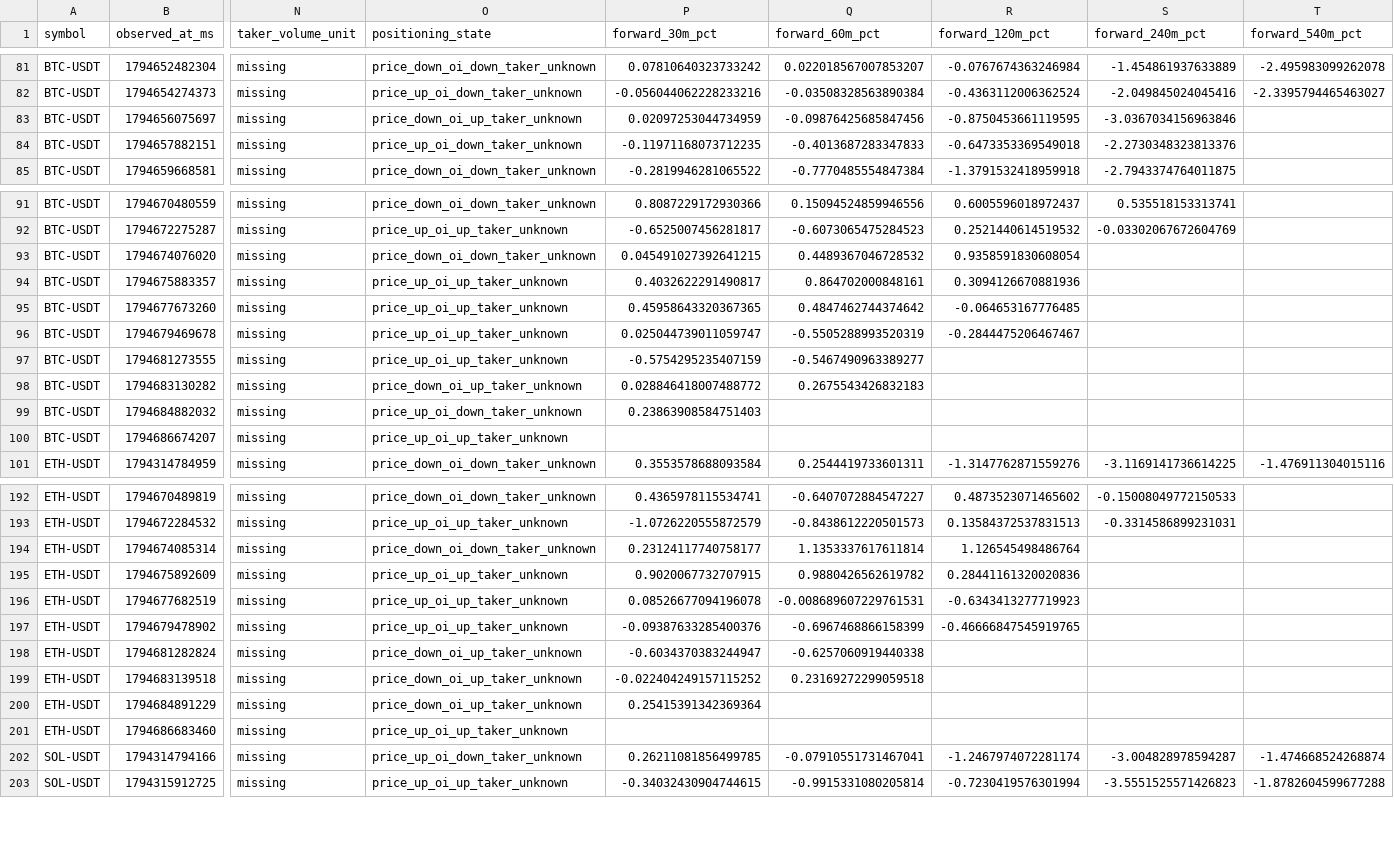
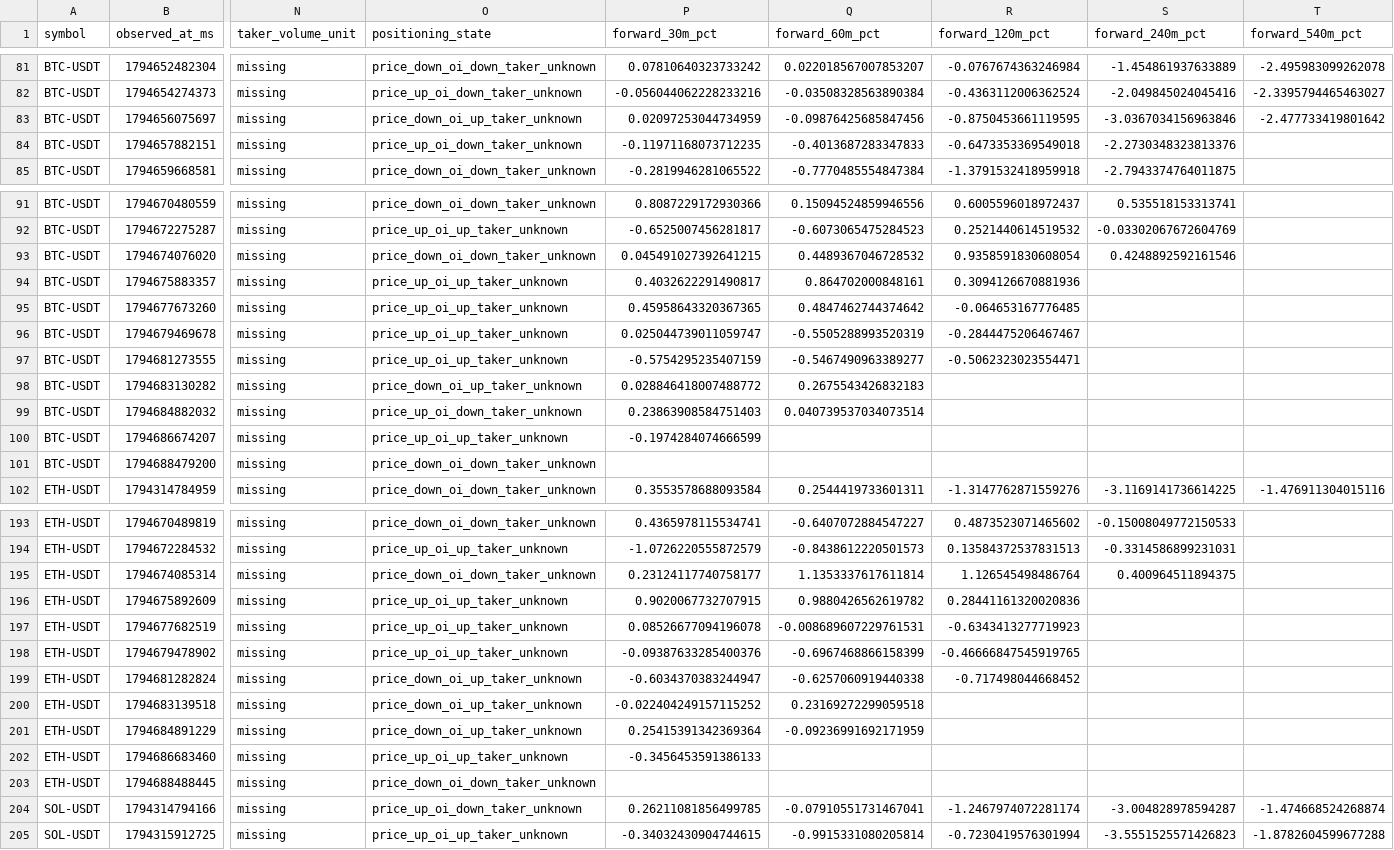
Before and after one commit to Gamadril34rus/astra_bot, a CSV file: data/bingx_usdm/positioning_shadow/positioning_samples.csv, drawn as a sheet; only a part is shown, gaps mark what is left out; addresses are those after the commit; rows hold the shown columns only; the diff covers the shown part only; the diff names each change by its address in the sheet, - before the commit and + after, or states it on an @@ line.

```diff
--- a/data/bingx_usdm/positioning_shadow/positioning_samples.csv
+++ b/data/bingx_usdm/positioning_shadow/positioning_samples.csv
-T83 (forward_540m_pct): (empty)
+T83 (forward_540m_pct): -2.477733419801642
-S93 (forward_240m_pct): (empty)
+S93 (forward_240m_pct): 0.4248892592161546
-R97 (forward_120m_pct): (empty)
+R97 (forward_120m_pct): -0.5062323023554471
-Q99 (forward_60m_pct): (empty)
+Q99 (forward_60m_pct): 0.040739537034073514
-P100 (forward_30m_pct): (empty)
+P100 (forward_30m_pct): -0.1974284074666599
+row 101: BTC-USDT | 1794688479200 | missing | price_down_oi_down_taker_unknown
-S195 (forward_240m_pct): (empty)
+S195 (forward_240m_pct): 0.400964511894375
-R199 (forward_120m_pct): (empty)
+R199 (forward_120m_pct): -0.717498044668452
-Q201 (forward_60m_pct): (empty)
+Q201 (forward_60m_pct): -0.09236991692171959
-P202 (forward_30m_pct): (empty)
+P202 (forward_30m_pct): -0.3456453591386133
+row 203: ETH-USDT | 1794688488445 | missing | price_down_oi_down_taker_unknown
```
Also changed, not shown: 3 added rows and 16 edited cells elsewhere in this file, data/bingx_usdm/open_interest/BTCUSDT_open_interest.csv, data/bingx_usdm/open_interest/ETHUSDT_open_interest.csv, 11 other files.
